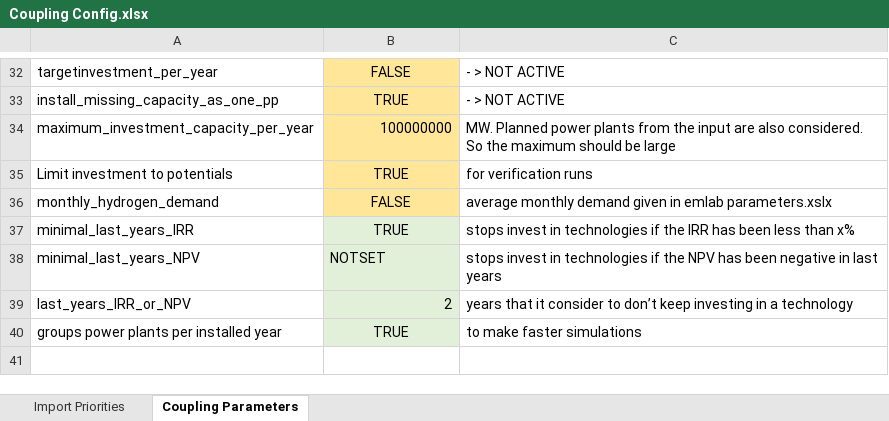
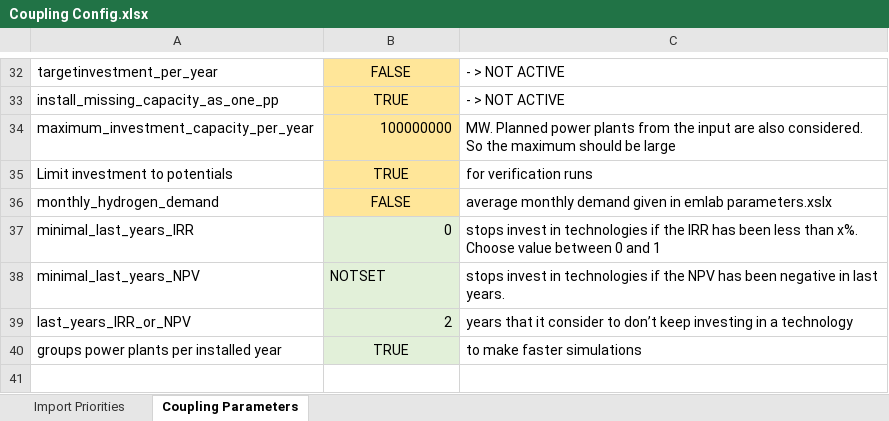
Before and after one commit to TradeRES/toolbox-amiris-emlab, an Excel workbook: data/Coupling Config.xlsx, sheet Coupling Parameters, drawn as a sheet; only a part is shown, gaps mark what is left out; values as stored, in another font and other column widths than the file's, no borders; conditional formats not drawn; the diff names each change by its address in the sheet, - before the commit and + after, or states it on an @@ line.

```diff
--- a/data/Coupling Config.xlsx (sheet Coupling Parameters)
+++ b/data/Coupling Config.xlsx (sheet Coupling Parameters)
-B37: TRUE
+B37: 0
-B37 alignment: center
+B37 alignment: right
-C37: …less than x%
+C37: …less than x%. Choose value between 0 and 1
-C38: …in last years
+C38: …in last years.
```
Also changed, not shown: 2 other files.
